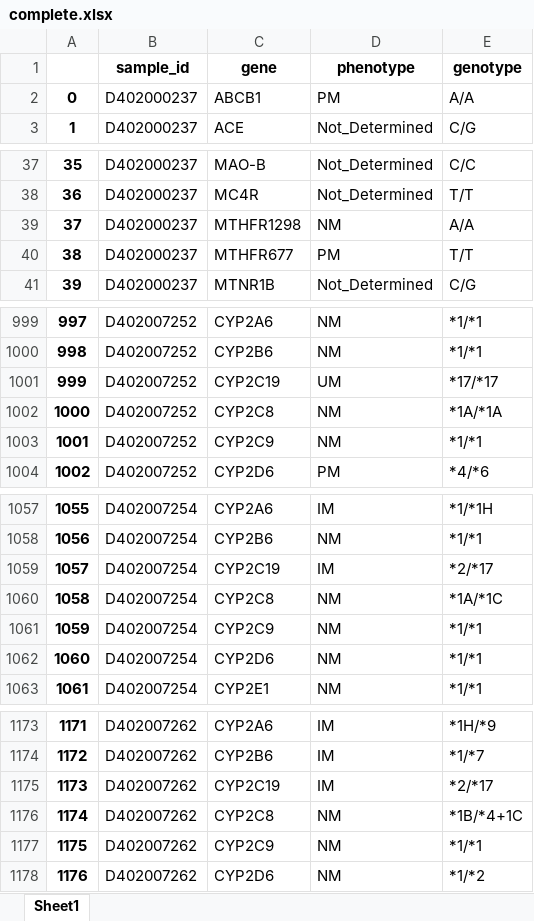
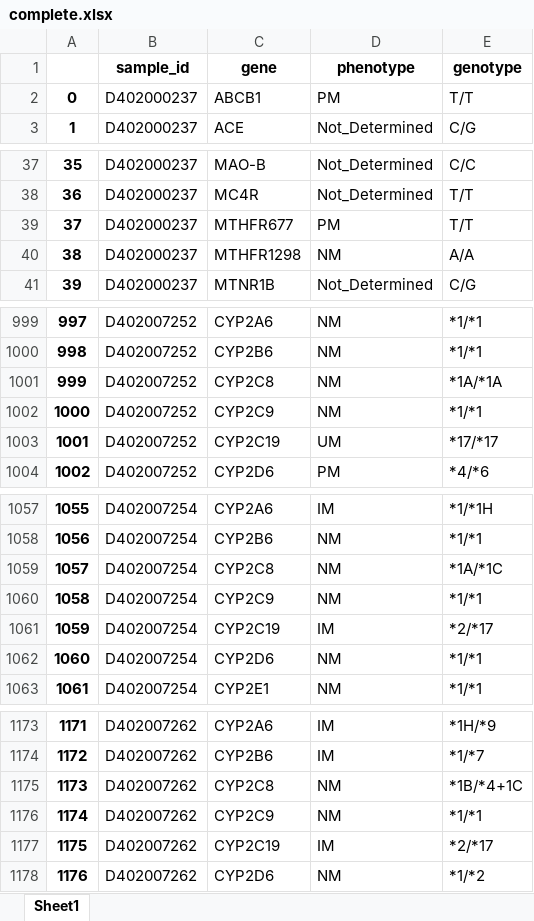
Before and after one commit to WunderWexx/NifGo, an Excel workbook: Output/Dataframes/complete.xlsx, sheet Sheet1, drawn as a sheet; only a part is shown, gaps mark what is left out; values as stored, in another font and other column widths than the file's, no borders; the diff covers the shown part only; the diff names each change by its address in the sheet, - before the commit and + after, or states it on an @@ line.

Commit message:
Fixed CYP2C19 and MTHFR1298 positioning

```diff
--- a/Output/Dataframes/complete.xlsx (sheet Sheet1)
+++ b/Output/Dataframes/complete.xlsx (sheet Sheet1)
-E2 (genotype): A/A
+E2 (genotype): T/T
-C39 (gene): MTHFR1298
+C39 (gene): MTHFR677
-D39 (phenotype): NM
+D39 (phenotype): PM
-E39 (genotype): A/A
+E39 (genotype): T/T
-C40 (gene): MTHFR677
+C40 (gene): MTHFR1298
-D40 (phenotype): PM
+D40 (phenotype): NM
-E40 (genotype): T/T
+E40 (genotype): A/A
-C1001 (gene): CYP2C19
+C1001 (gene): CYP2C8
-D1001 (phenotype): UM
+D1001 (phenotype): NM
-E1001 (genotype): *17/*17
+E1001 (genotype): *1A/*1A
-C1002 (gene): CYP2C8
+C1002 (gene): CYP2C9
-E1002 (genotype): *1A/*1A
+E1002 (genotype): *1/*1
-C1003 (gene): CYP2C9
+C1003 (gene): CYP2C19
-D1003 (phenotype): NM
+D1003 (phenotype): UM
-E1003 (genotype): *1/*1
+E1003 (genotype): *17/*17
-C1059 (gene): CYP2C19
+C1059 (gene): CYP2C8
-D1059 (phenotype): IM
+D1059 (phenotype): NM
-E1059 (genotype): *2/*17
+E1059 (genotype): *1A/*1C
-C1060 (gene): CYP2C8
+C1060 (gene): CYP2C9
-E1060 (genotype): *1A/*1C
+E1060 (genotype): *1/*1
-C1061 (gene): CYP2C9
+C1061 (gene): CYP2C19
-D1061 (phenotype): NM
+D1061 (phenotype): IM
-E1061 (genotype): *1/*1
+E1061 (genotype): *2/*17
-C1175 (gene): CYP2C19
+C1175 (gene): CYP2C8
-D1175 (phenotype): IM
+D1175 (phenotype): NM
-E1175 (genotype): *2/*17
+E1175 (genotype): *1B/*4+1C
-C1176 (gene): CYP2C8
+C1176 (gene): CYP2C9
-E1176 (genotype): *1B/*4+1C
+E1176 (genotype): *1/*1
-C1177 (gene): CYP2C9
+C1177 (gene): CYP2C19
-D1177 (phenotype): NM
+D1177 (phenotype): IM
-E1177 (genotype): *1/*1
+E1177 (genotype): *2/*17
```
Also changed, not shown: 233 edited cells elsewhere in this sheet, Output/Dataframes/genotypes.xlsx, Output/Dataframes/phenotypes.xlsx, 3 other files.
